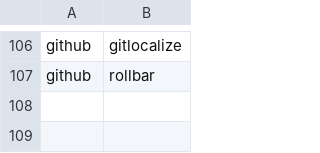
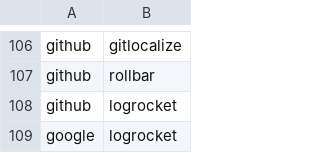
Before and after one commit to adriens/my-cloud-connections, a CSV file: edges.csv, drawn as a sheet; only a part is shown, gaps mark what is left out; the diff names each change by its address in the sheet, - before the commit and + after, or states it on an @@ line.

```diff
--- a/edges.csv
+++ b/edges.csv
+row 108: github | logrocket
+row 109: google | logrocket
```
Also changed, not shown: nodes.csv.
